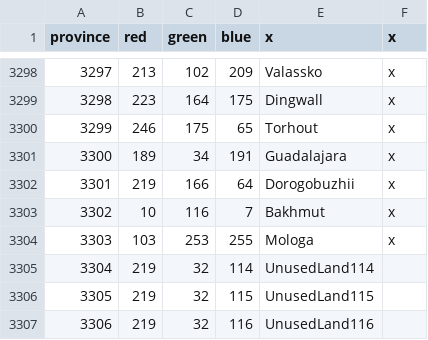
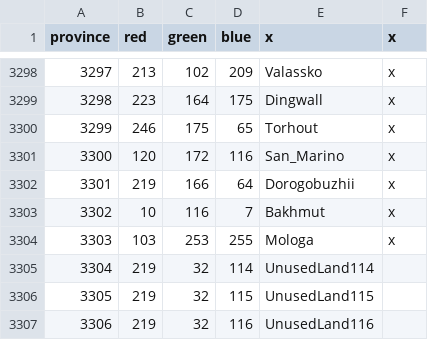
Before and after one commit to Victorum-Universalis-VU/VUtestmod-version-1.32.1, a CSV file: map/definition.csv, drawn as a sheet; only a part is shown, gaps mark what is left out.

```diff
--- a/map/definition.csv
+++ b/map/definition.csv
@@ -3300,3 +3300,3 @@ province;red;green;blue;x;x
 3299;246;175;65;Torhout;x
-3300;189;34;191;Guadalajara;x
+3300;120;172;116;San_Marino;x
 3301;219;166;64;Dorogobuzhii;x
```
Also changed, not shown: 17 other files.
